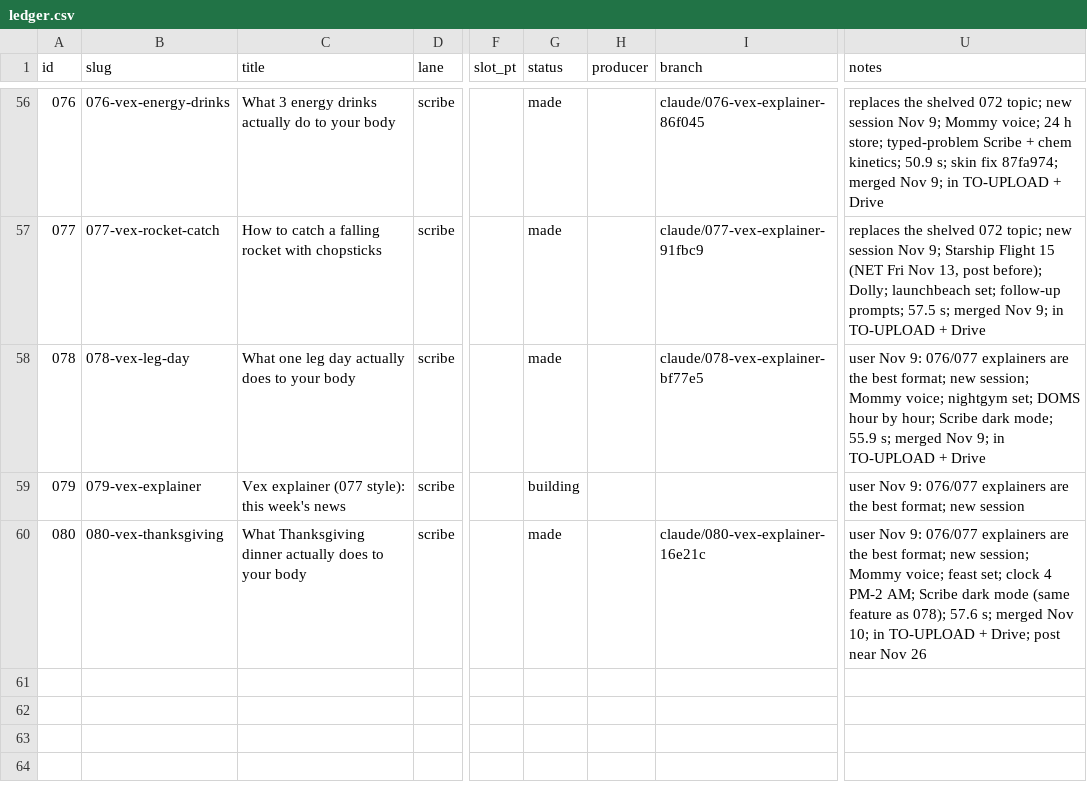
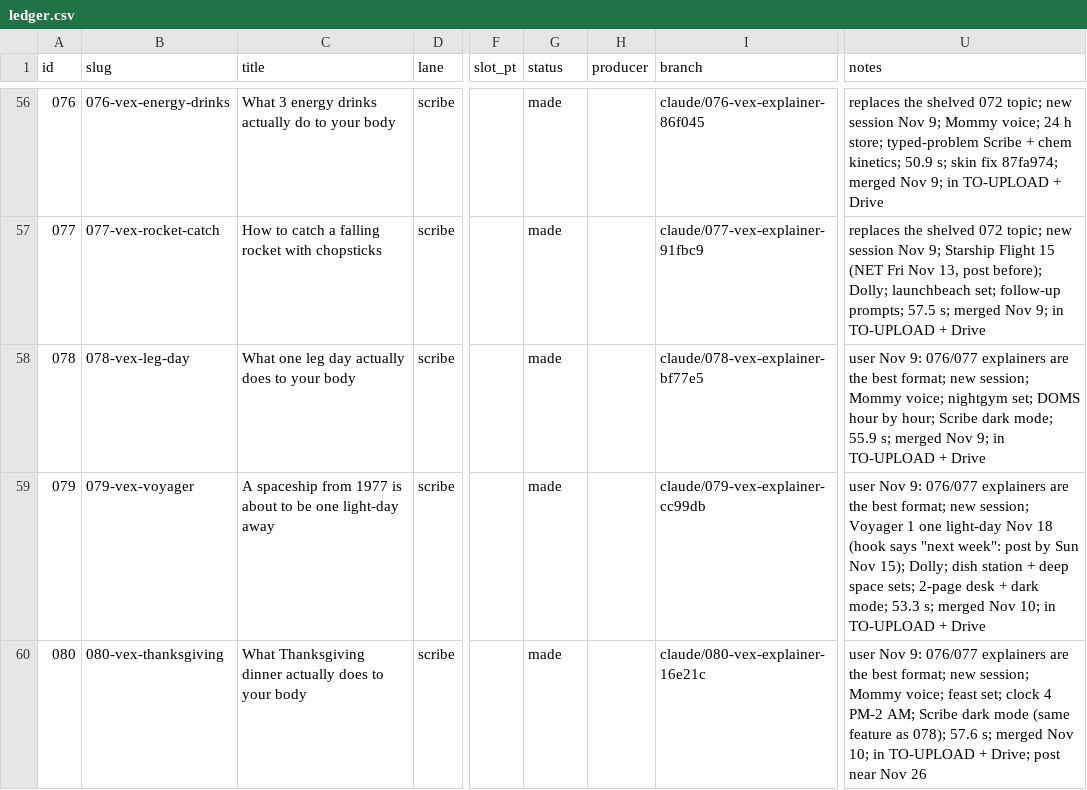
Before and after one commit to dylann4500/EDStudio, a CSV file: ops/ledger.csv, drawn as a sheet; only a part is shown, gaps mark what is left out; the diff names each change by its address in the sheet, - before the commit and + after, or states it on an @@ line.

```diff
--- a/ops/ledger.csv
+++ b/ops/ledger.csv
-B59 (slug): 079-vex-explainer
+B59 (slug): 079-vex-voyager
-C59 (title): Vex explainer (077 style): this week's news
+C59 (title): A spaceship from 1977 is about to be one light-day away
-G59 (status): building
+G59 (status): made
-I59 (branch): (empty)
+I59 (branch): claude/079-vex-explainer-cc99db
-U59 (notes): …format; new session
+U59 (notes): …format; new session; Voyager 1 one light-day Nov 18 (hook says "next week": post by Sun Nov 15); Dolly; dish station + deep space sets; 2-page desk + dark mode; 53.3 s; merged Nov 10; in TO-UPLOAD + Drive
```
